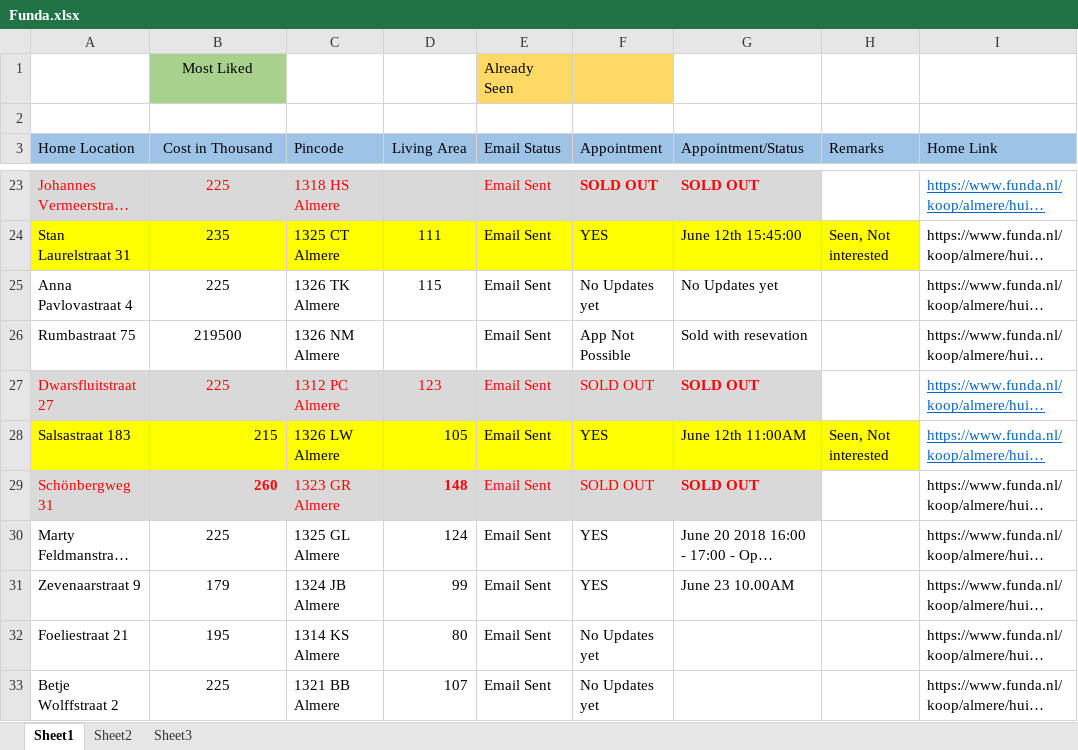
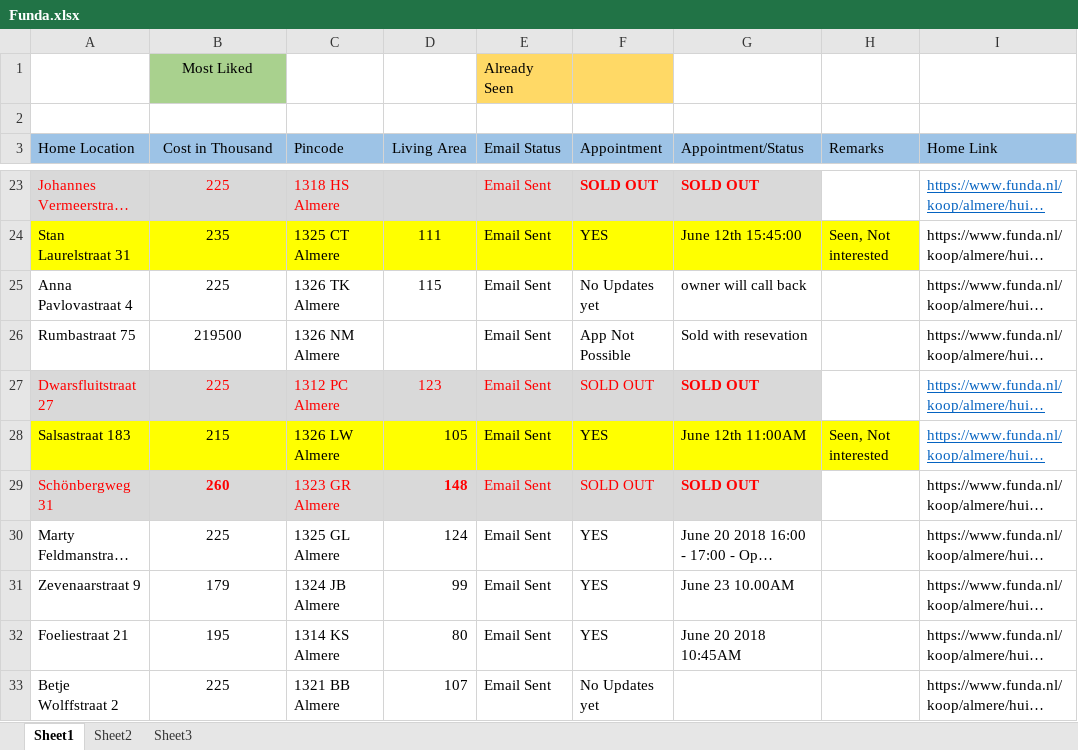
Before and after one commit to Karnankaviya/fundanl, an Excel workbook: Funda.xlsx, sheet Sheet1, drawn as a sheet; only a part is shown, gaps mark what is left out; long unchanged cells end in …; values as stored, in another font and other column widths than the file's, no borders; the diff covers the shown part only; the diff names each change by its address in the sheet, - before the commit and + after, or states it on an @@ line.

Commit message:
Updated the Updtes feild

```diff
--- a/Funda.xlsx (sheet Sheet1)
+++ b/Funda.xlsx (sheet Sheet1)
-G25 (Appointment/Status): No Updates yet
+G25 (Appointment/Status): owner will call back
-B28:B29 alignment: right
+B28:B29 alignment: center
-F32 (Appointment): No Updates yet
+F32 (Appointment): YES
-G32 (Appointment/Status): (empty)
+G32 (Appointment/Status): June 20 2018 10:45AM
```
Also changed, not shown: 6 edited cells and cell formats elsewhere in this sheet.
